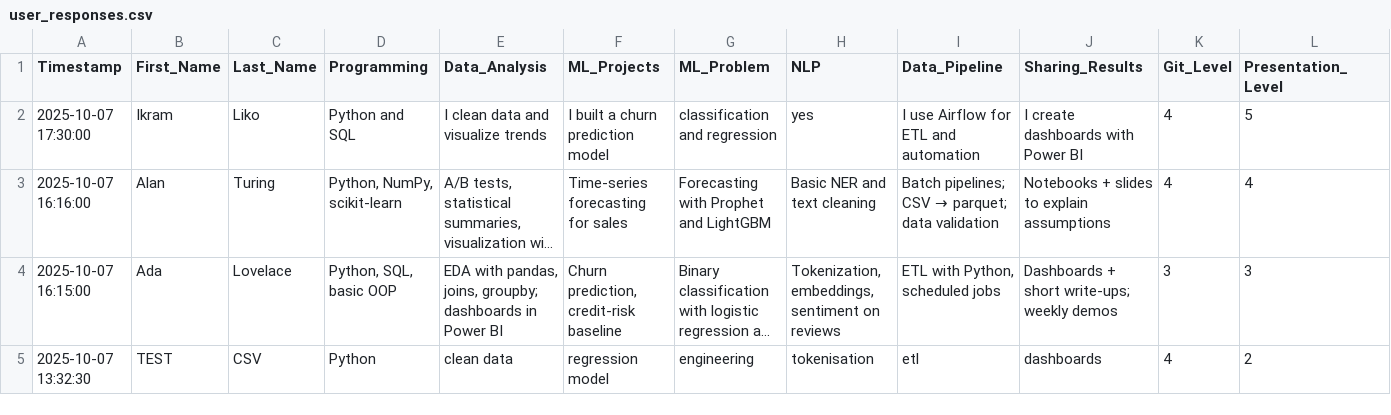
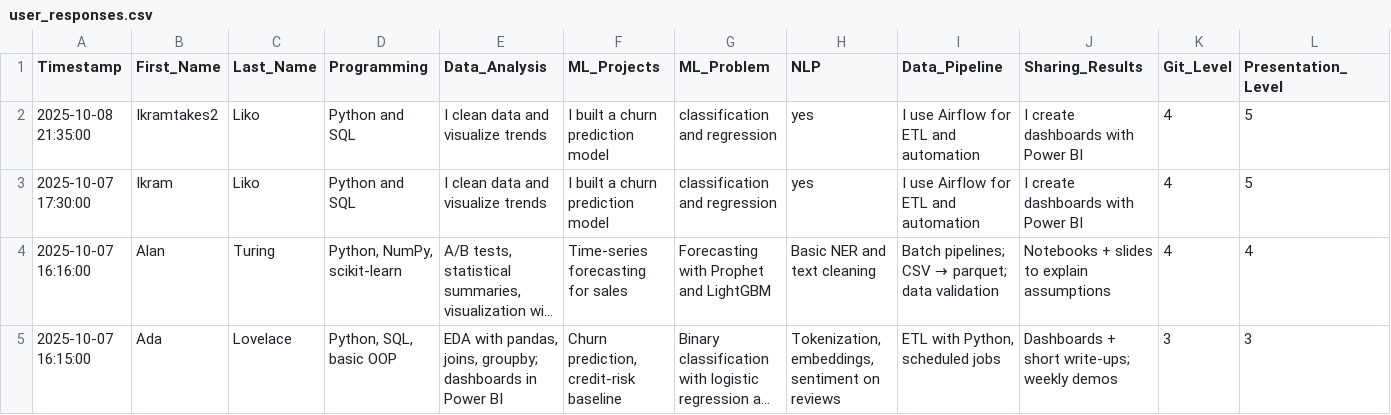
Before and after one commit to Amik24/semantic-analysis-project, a CSV file: data/user_responses.csv, drawn as a sheet; only a part is shown; the shorter side is filled out with more unchanged rows; long unchanged cells end in …; rows hold the shown columns only; the diff names each change by its address in the sheet, - before the commit and + after, or states it on an @@ line.

Commit message:
Update user_responses.csv

```diff
--- a/data/user_responses.csv
+++ b/data/user_responses.csv
+row 2: 2025-10-08 21:35:00 | Ikramtakes2 | Liko | Python and SQL | I clean data and visualize trends | I built a churn prediction model | classification and regression | yes | I use Airflow for ETL and automation | I create dashboards with Power BI | 4 | 5
```
